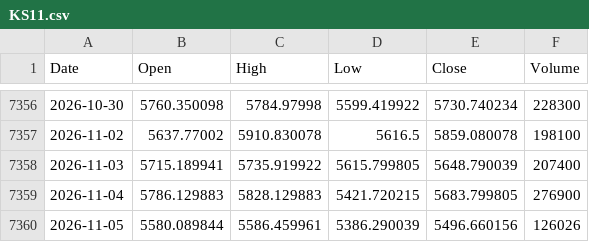
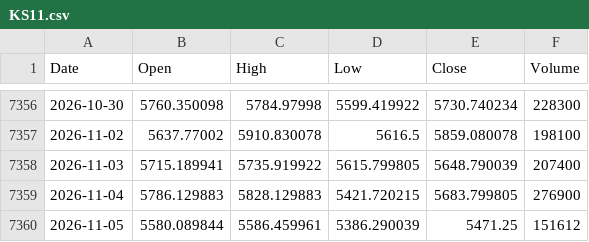
Before and after one commit to flytothejy/market-data, a CSV file: data/KS11.csv, drawn as a sheet; only a part is shown, gaps mark what is left out.

```diff
--- a/data/KS11.csv
+++ b/data/KS11.csv
@@ -7359,2 +7359,2 @@ Date,Open,High,Low,Close,Volume
 2026-11-04,5786.129883,5828.129883,5421.720215,5683.799805,276900
-2026-11-05,5580.089844,5586.459961,5386.290039,5496.660156,126026
+2026-11-05,5580.089844,5586.459961,5386.290039,5471.25,151612
```
Also changed, not shown: data/1321_T.csv, data/BVSP.csv, 25 other files.
